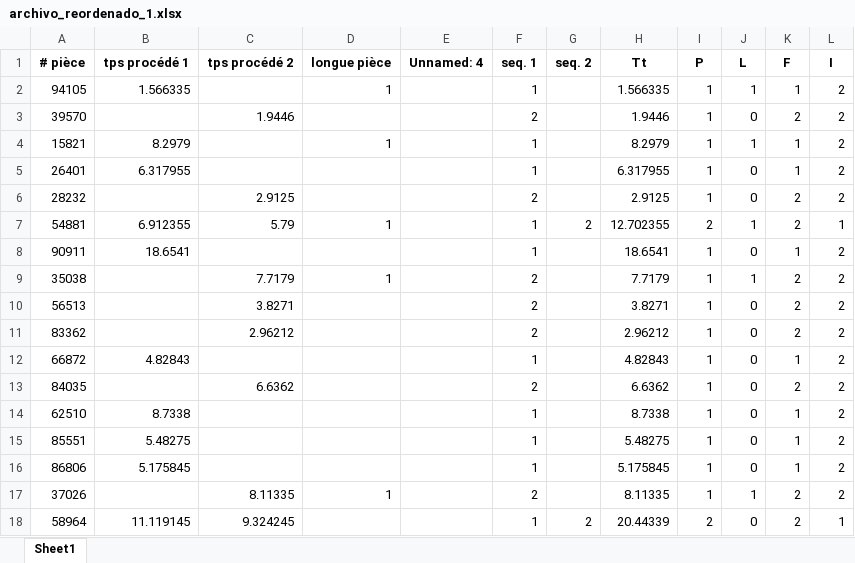
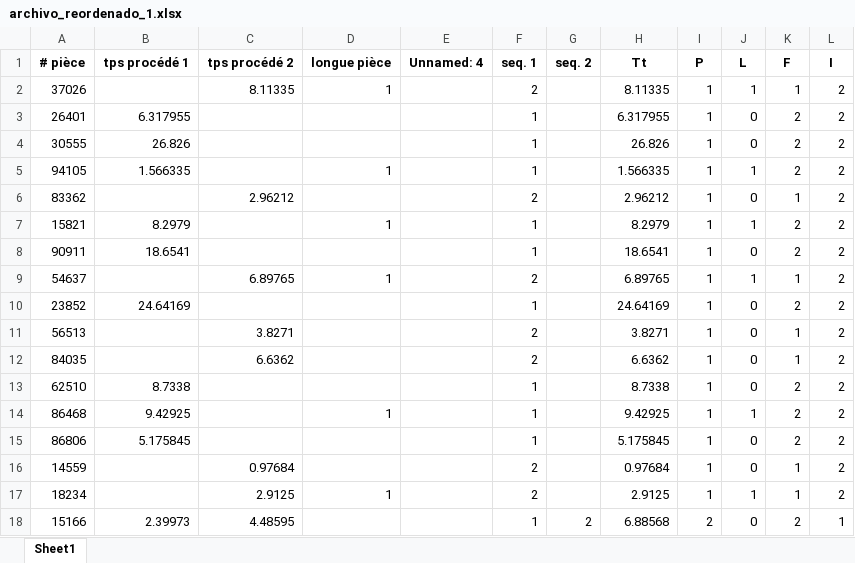
Before and after one commit to abigailrdrs/pasantia, an Excel workbook: datos_reordenados/archivo_reordenado_1.xlsx, sheet Sheet1, drawn as a sheet; only a part is shown; the shorter side is filled out with more unchanged rows; values as stored, in another font and other column widths than the file's, no borders; removed rows and columns are numbered as before the commit, all else as after; the diff covers the shown part only; the diff names each change by its address in the sheet, - before the commit and + after, or states it on an @@ line.

```diff
--- a/datos_reordenados/archivo_reordenado_1.xlsx (sheet Sheet1)
+++ b/datos_reordenados/archivo_reordenado_1.xlsx (sheet Sheet1)
+row 2: 37026 |  | 8.11335 | 1 |  | 2 |  | 8.11335 | 1 | 1 | 1 | 2
+row 3: 26401 | 6.317955 |  |  |  | 1 |  | 6.317955 | 1 | 0 | 2 | 2
+row 4: 30555 | 26.826 |  |  |  | 1 |  | 26.826 | 1 | 0 | 2 | 2
-K5 (F): 1
+K5 (F): 2
-A6 (# pièce): 39570
+A6 (# pièce): 83362
-C6 (tps procédé 2): 1.9446
+C6 (tps procédé 2): 2.96212
-H6 (Tt): 1.9446
+H6 (Tt): 2.96212
-K6 (F): 2
+K6 (F): 1
-K7 (F): 1
+K7 (F): 2
-row 5: 26401 | 6.317955 |  |  |  | 1 |  | 6.317955 | 1 | 0 | 1 | 2
-row 6: 28232 |  | 2.9125 |  |  | 2 |  | 2.9125 | 1 | 0 | 2 | 2
-row 7: 54881 | 6.912355 | 5.79 | 1 |  | 1 | 2 | 12.702355 | 2 | 1 | 2 | 1
-K8 (F): 1
+K8 (F): 2
-A9 (# pièce): 35038
+A9 (# pièce): 54637
-C9 (tps procédé 2): 7.7179
+C9 (tps procédé 2): 6.89765
-H9 (Tt): 7.7179
+H9 (Tt): 6.89765
-K9 (F): 2
+K9 (F): 1
+row 10: 23852 | 24.64169 |  |  |  | 1 |  | 24.64169 | 1 | 0 | 2 | 2
-K11 (F): 2
+K11 (F): 1
-row 11: 83362 |  | 2.96212 |  |  | 2 |  | 2.96212 | 1 | 0 | 2 | 2
-row 12: 66872 | 4.82843 |  |  |  | 1 |  | 4.82843 | 1 | 0 | 1 | 2
-K12 (F): 2
+K12 (F): 1
-K13 (F): 1
+K13 (F): 2
-row 15: 85551 | 5.48275 |  |  |  | 1 |  | 5.48275 | 1 | 0 | 1 | 2
+row 14: 86468 | 9.42925 |  | 1 |  | 1 |  | 9.42925 | 1 | 1 | 2 | 2
-K15 (F): 1
+K15 (F): 2
+row 16: 14559 |  | 0.97684 |  |  | 2 |  | 0.97684 | 1 | 0 | 1 | 2
-A17 (# pièce): 37026
+A17 (# pièce): 18234
-C17 (tps procédé 2): 8.11335
+C17 (tps procédé 2): 2.9125
-H17 (Tt): 8.11335
+H17 (Tt): 2.9125
-K17 (F): 2
+K17 (F): 1
@@ row 34 moved to row 18: 15166 @@
```
Also changed, not shown: 17 added rows, 20 removed rows, 4 moved rows and 55 edited cells elsewhere in this sheet, Copia de 2019-02-28_Training sample pour l'ordonnancement_Cellule Robotisée_Rev1.xlsx, archivo.xlsx, 14 other files.
